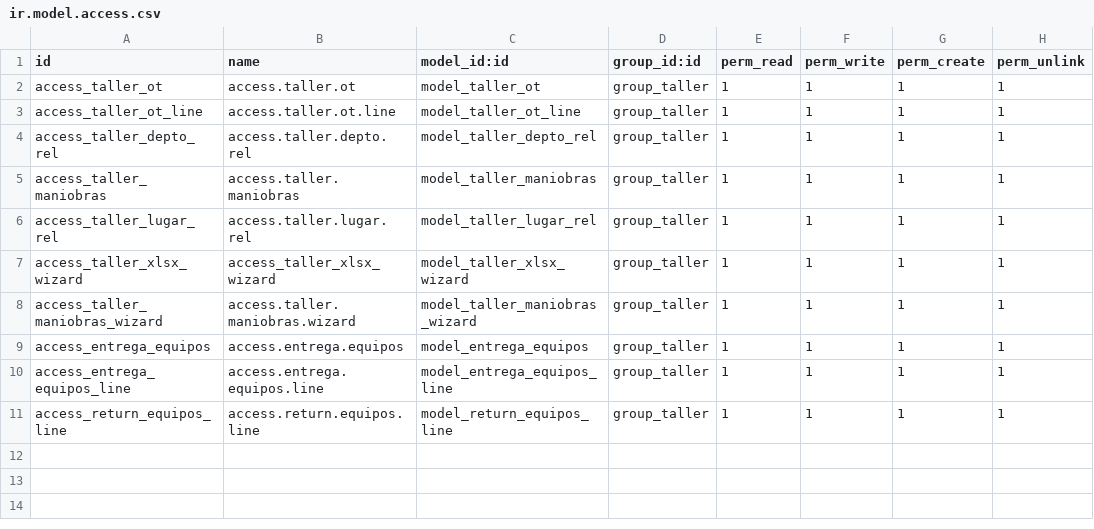
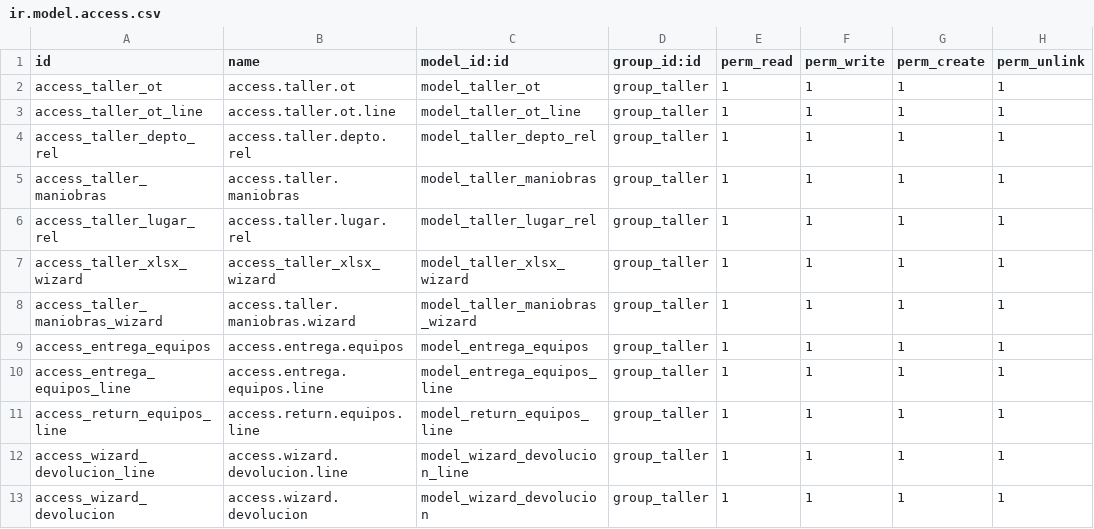
Before and after one commit to mgah77/taller, a CSV file: security/ir.model.access.csv, drawn as a sheet.

```diff
--- a/security/ir.model.access.csv
+++ b/security/ir.model.access.csv
@@ -11 +11,3 @@ access_entrega_equipos_line,access.entrega.equipos.line,model_entrega_equipos_li
 access_return_equipos_line,access.return.equipos.line,model_return_equipos_line,group_taller,1,1,1,1
+access_wizard_devolucion_line,access.wizard.devolucion.line,model_wizard_devolucion_line,group_taller,1,1,1,1
+access_wizard_devolucion,access.wizard.devolucion,model_wizard_devolucion,group_taller,1,1,1,1
```
Also changed, not shown: 4 other files.
